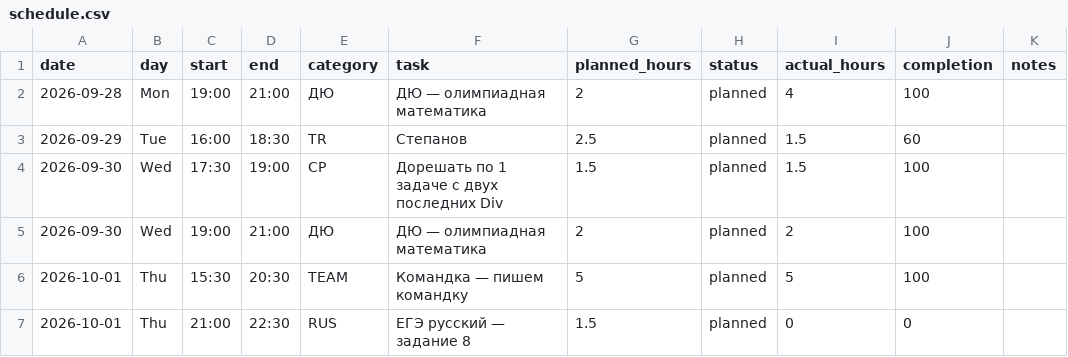
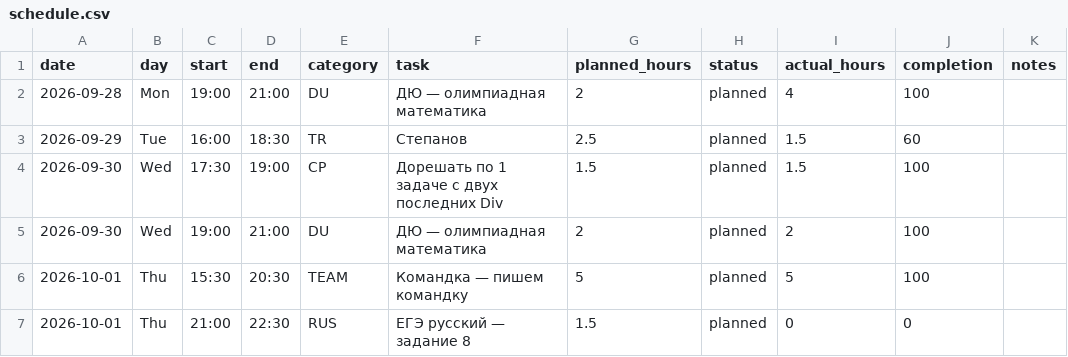
Before and after one commit to ponponin/dashboard, a CSV file: archive/28.09/data/schedule.csv, drawn as a sheet.

Commit message:
Normalize DU internal category code

```diff
--- a/archive/28.09/data/schedule.csv
+++ b/archive/28.09/data/schedule.csv
@@ -1,6 +1,6 @@
 date,day,start,end,category,task,planned_hours,status,actual_hours,completion,notes
-2026-09-28,Mon,19:00,21:00,ДЮ,ДЮ — олимпиадная математика,2,planned,4,100
+2026-09-28,Mon,19:00,21:00,DU,ДЮ — олимпиадная математика,2,planned,4,100
 2026-09-29,Tue,16:00,18:30,TR,Степанов,2.5,planned,1.5,60
 2026-09-30,Wed,17:30,19:00,CP,Дорешать по 1 задаче с двух последних Div,1.5,planned,1.5,100
-2026-09-30,Wed,19:00,21:00,ДЮ,ДЮ — олимпиадная математика,2,planned,2,100
+2026-09-30,Wed,19:00,21:00,DU,ДЮ — олимпиадная математика,2,planned,2,100
 2026-10-01,Thu,15:30,20:30,TEAM,Командка — пишем командку,5,planned,5,100
```
